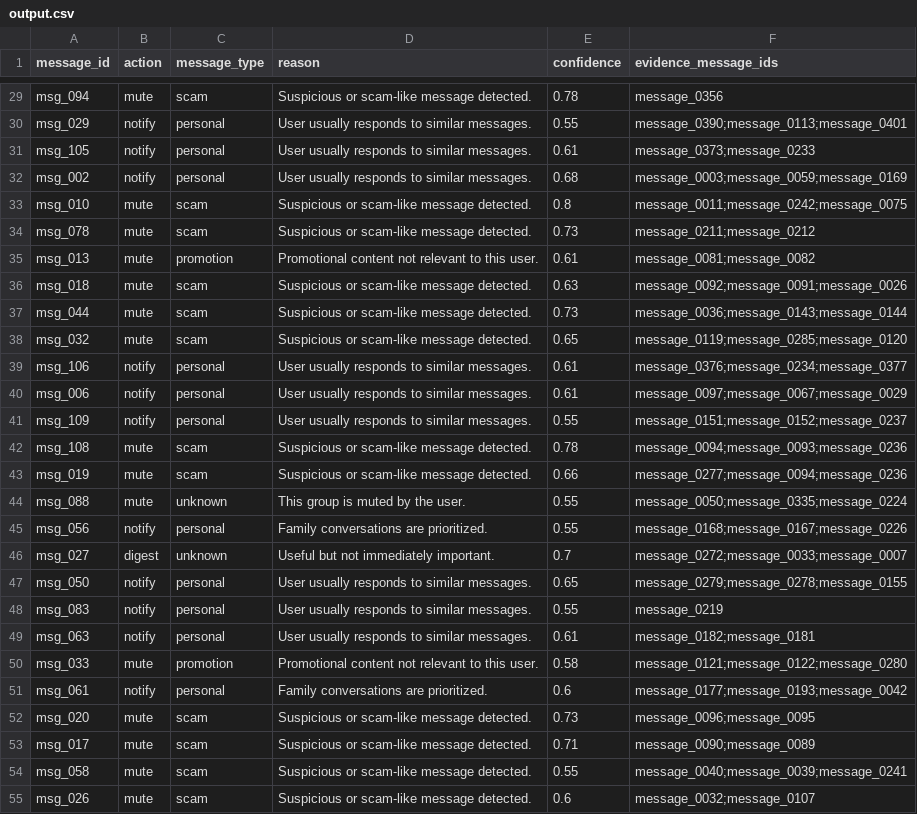
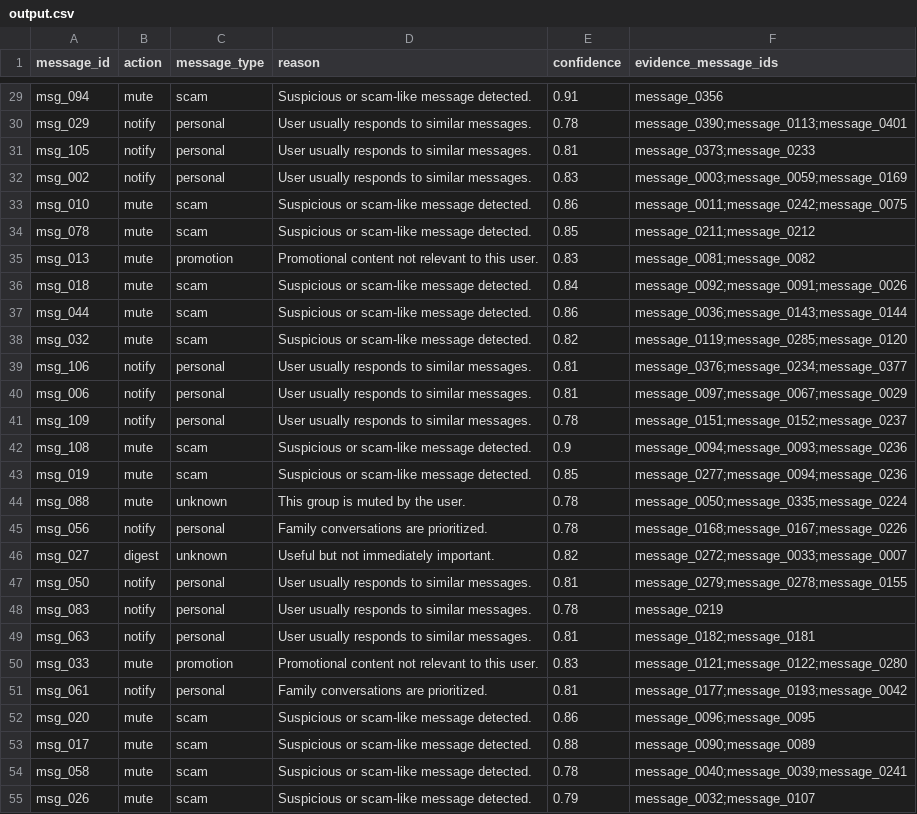
Before and after one commit to Amitgupta0001/PulseRoute-AI, a CSV file: code/output/output.csv, drawn as a sheet; only a part is shown, gaps mark what is left out; the diff covers the shown part only; the diff names each change by its address in the sheet, - before the commit and + after, or states it on an @@ line.

```diff
--- a/code/output/output.csv
+++ b/code/output/output.csv
-E29 (confidence): 0.78
+E29 (confidence): 0.91
-E30 (confidence): 0.55
+E30 (confidence): 0.78
-E31 (confidence): 0.61
+E31 (confidence): 0.81
-E32 (confidence): 0.68
+E32 (confidence): 0.83
-E33 (confidence): 0.8
+E33 (confidence): 0.86
-E34 (confidence): 0.73
+E34 (confidence): 0.85
-E35 (confidence): 0.61
+E35 (confidence): 0.83
-E36 (confidence): 0.63
+E36 (confidence): 0.84
-E37 (confidence): 0.73
+E37 (confidence): 0.86
-E38 (confidence): 0.65
+E38 (confidence): 0.82
-E39:E40 (confidence): 0.61
+E39:E40 (confidence): 0.81
-E41 (confidence): 0.55
+E41 (confidence): 0.78
-E42 (confidence): 0.78
+E42 (confidence): 0.9
-E43 (confidence): 0.66
+E43 (confidence): 0.85
-E44:E45 (confidence): 0.55
+E44:E45 (confidence): 0.78
-E46 (confidence): 0.7
+E46 (confidence): 0.82
-E47 (confidence): 0.65
+E47 (confidence): 0.81
-E48 (confidence): 0.55
+E48 (confidence): 0.78
-E49 (confidence): 0.61
+E49 (confidence): 0.81
-E50 (confidence): 0.58
+E50 (confidence): 0.83
-E51 (confidence): 0.6
+E51 (confidence): 0.81
-E52 (confidence): 0.73
+E52 (confidence): 0.86
-E53 (confidence): 0.71
+E53 (confidence): 0.88
-E54 (confidence): 0.55
+E54 (confidence): 0.78
-E55 (confidence): 0.6
+E55 (confidence): 0.79
```
Also changed, not shown: 83 edited cells elsewhere in this file, output.csv, 6 other files.
